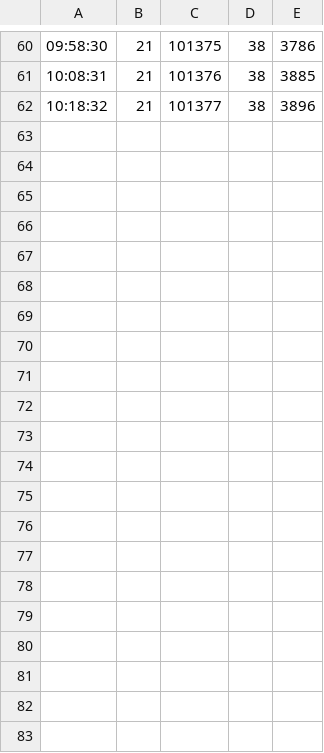
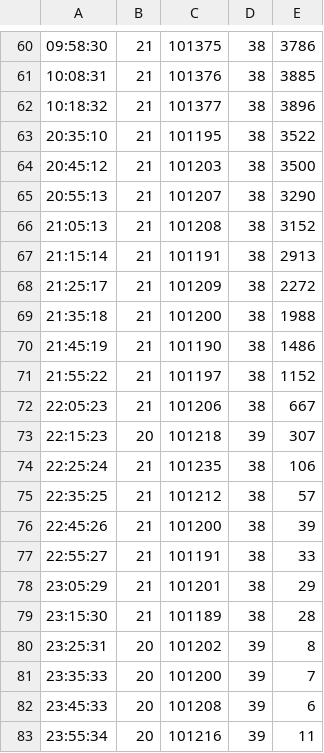
Before and after one commit to Duality4Y/projects, a CSV file: WeatherStation/databases/Thu_Jun_19_2014.csv, drawn as a sheet; only a part is shown, gaps mark what is left out; the diff names each change by its address in the sheet, - before the commit and + after, or states it on an @@ line.

Commit message:
update database

```diff
--- a/WeatherStation/databases/Thu_Jun_19_2014.csv
+++ b/WeatherStation/databases/Thu_Jun_19_2014.csv
+row 63: 20:35:10 | 21 | 101195 | 38 | 3522
+row 64: 20:45:12 | 21 | 101203 | 38 | 3500
+row 65: 20:55:13 | 21 | 101207 | 38 | 3290
+row 66: 21:05:13 | 21 | 101208 | 38 | 3152
+row 67: 21:15:14 | 21 | 101191 | 38 | 2913
+row 68: 21:25:17 | 21 | 101209 | 38 | 2272
+row 69: 21:35:18 | 21 | 101200 | 38 | 1988
+row 70: 21:45:19 | 21 | 101190 | 38 | 1486
+row 71: 21:55:22 | 21 | 101197 | 38 | 1152
+row 72: 22:05:23 | 21 | 101206 | 38 | 667
+row 73: 22:15:23 | 20 | 101218 | 39 | 307
+row 74: 22:25:24 | 21 | 101235 | 38 | 106
+row 75: 22:35:25 | 21 | 101212 | 38 | 57
+row 76: 22:45:26 | 21 | 101200 | 38 | 39
+row 77: 22:55:27 | 21 | 101191 | 38 | 33
+row 78: 23:05:29 | 21 | 101201 | 38 | 29
+row 79: 23:15:30 | 21 | 101189 | 38 | 28
+row 80: 23:25:31 | 20 | 101202 | 39 | 8
+row 81: 23:35:33 | 20 | 101200 | 39 | 7
+row 82: 23:45:33 | 20 | 101208 | 39 | 6
+row 83: 23:55:34 | 20 | 101216 | 39 | 11
```
Also changed, not shown: 1 other file.
